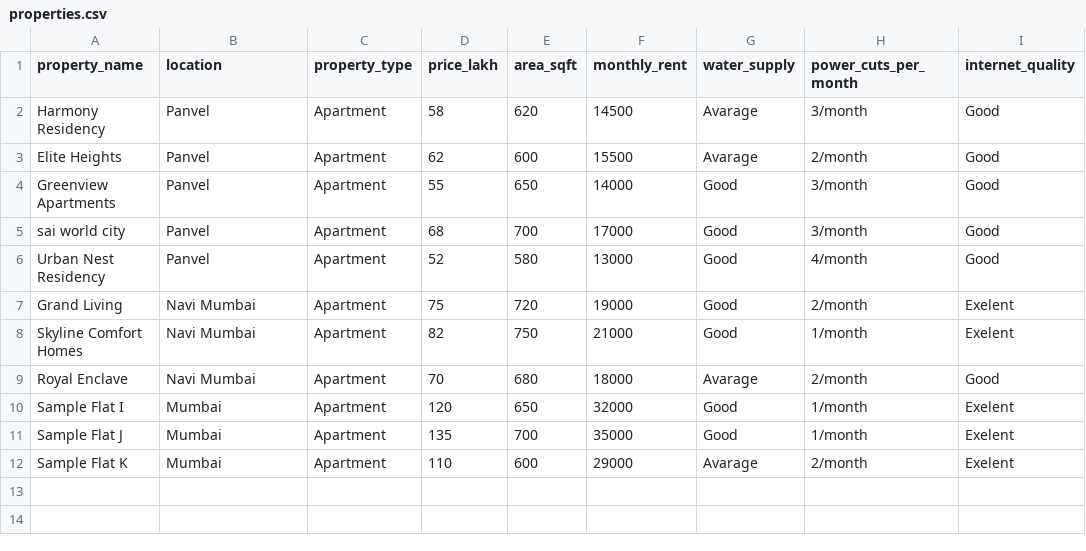
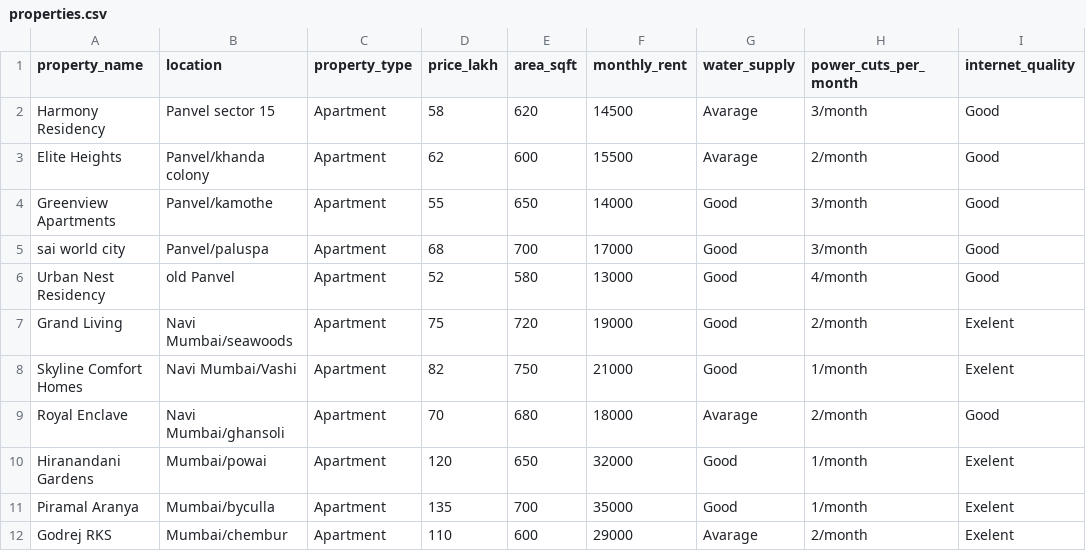
Before and after one commit to naineshbhagat902-lgtm/smartproperty-ai, a CSV file: data/properties.csv, drawn as a sheet; only a part is shown; the diff names each change by its address in the sheet, - before the commit and + after, or states it on an @@ line.

Commit message:
Modify property locations and add new listings
Updated property locations and added new entries.

```diff
--- a/data/properties.csv
+++ b/data/properties.csv
-B2 (location): Panvel
+B2 (location): Panvel sector 15
-B3 (location): Panvel
+B3 (location): Panvel/khanda colony
-B4 (location): Panvel
+B4 (location): Panvel/kamothe
-B5 (location): Panvel
+B5 (location): Panvel/paluspa
-B6 (location): Panvel
+B6 (location): old Panvel
-B7 (location): Navi Mumbai
+B7 (location): Navi Mumbai/seawoods
-B8 (location): Navi Mumbai
+B8 (location): Navi Mumbai/Vashi
-B9 (location): Navi Mumbai
+B9 (location): Navi Mumbai/ghansoli
-A10 (property_name): Sample Flat I
+A10 (property_name): Hiranandani Gardens
-B10 (location): Mumbai
+B10 (location): Mumbai/powai
-A11 (property_name): Sample Flat J
+A11 (property_name): Piramal Aranya
-B11 (location): Mumbai
+B11 (location): Mumbai/byculla
-A12 (property_name): Sample Flat K
+A12 (property_name): Godrej RKS
-B12 (location): Mumbai
+B12 (location): Mumbai/chembur
```
